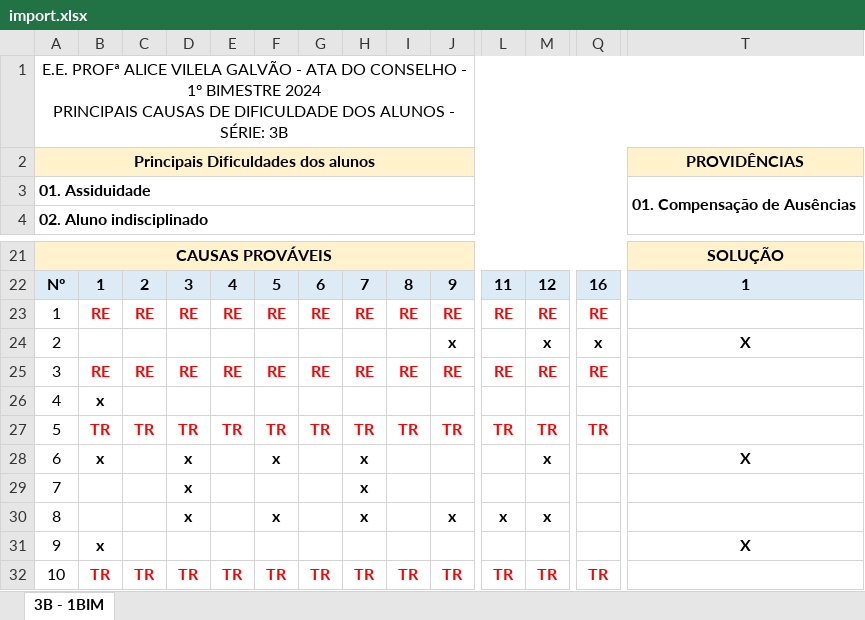
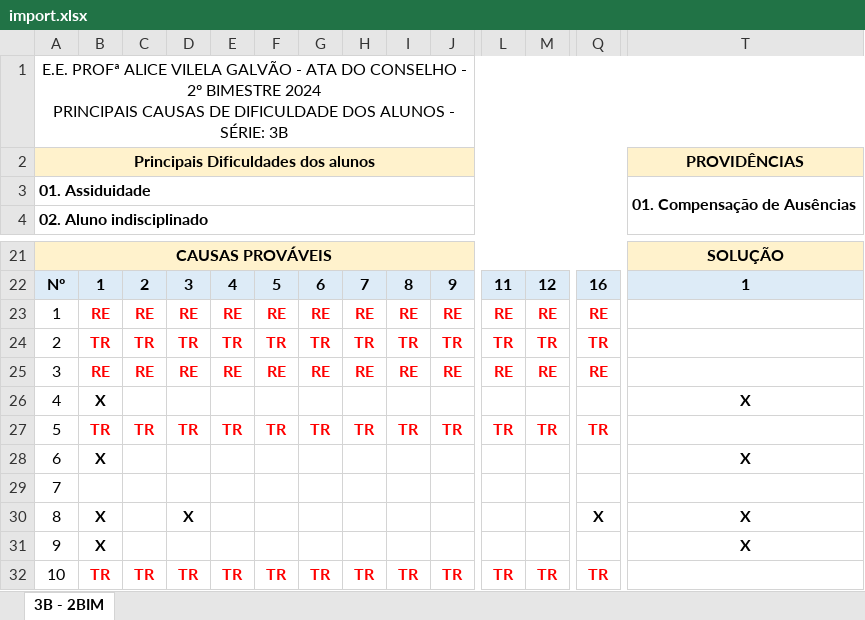
Before and after one commit to zepegm/neosed, an Excel workbook: staticFiles/uploads/import.xlsx, sheet 3B - 2BIM, drawn as a sheet; only a part is shown, gaps mark what is left out; values as stored, in another font and other column widths than the file's, no borders; conditional formats not drawn; the diff covers the shown part only; the diff names each change by its address in the sheet, - before the commit and + after, or states it on an @@ line.

Commit message:
add conselho_final

```diff
--- a/staticFiles/uploads/import.xlsx (sheet 3B - 2BIM)
+++ b/staticFiles/uploads/import.xlsx (sheet 3B - 2BIM)
-sheet tab: 3B - 1BIM
+sheet tab: 3B - 2BIM
-A1: …CONSELHO - 1º BIMESTRE 2024…
+A1: …CONSELHO - 2º BIMESTRE 2024…
-B24: (empty)
+B24: TR
-C24: (empty)
+C24: TR
-D24: (empty)
+D24: TR
-E24: (empty)
+E24: TR
-F24: (empty)
+F24: TR
-G24: (empty)
+G24: TR
-H24: (empty)
+H24: TR
-I24: (empty)
+I24: TR
-J24: x
+J24: TR
-J24 text colour: black
+J24 text colour: #FF0000
-L24: (empty)
+L24: TR
-M24: x
+M24: TR
-M24 text colour: black
+M24 text colour: #FF0000
-Q24: x
+Q24: TR
-Q24 text colour: black
+Q24 text colour: #FF0000
-T24: X
+T24: (empty)
-B26: x
+B26: X
-T26: (empty)
+T26: X
-B28: x
+B28: X
-D28:D29: x
+D28:D29: (empty)
-F28: x
+F28: (empty)
-H28:H30: x
+H28:H30: (empty)
-M28: x
+M28: (empty)
-B30: (empty)
+B30: X
-D30: x
+D30: X
-F30: x
+F30: (empty)
-J30: x
+J30: (empty)
-L30: x
+L30: (empty)
-M30: x
+M30: (empty)
-Q30: (empty)
+Q30: X
-T30: (empty)
+T30: X
-B31: x
+B31: X
```
Also changed, not shown: 91 edited cells elsewhere in this sheet, 4 other files.
